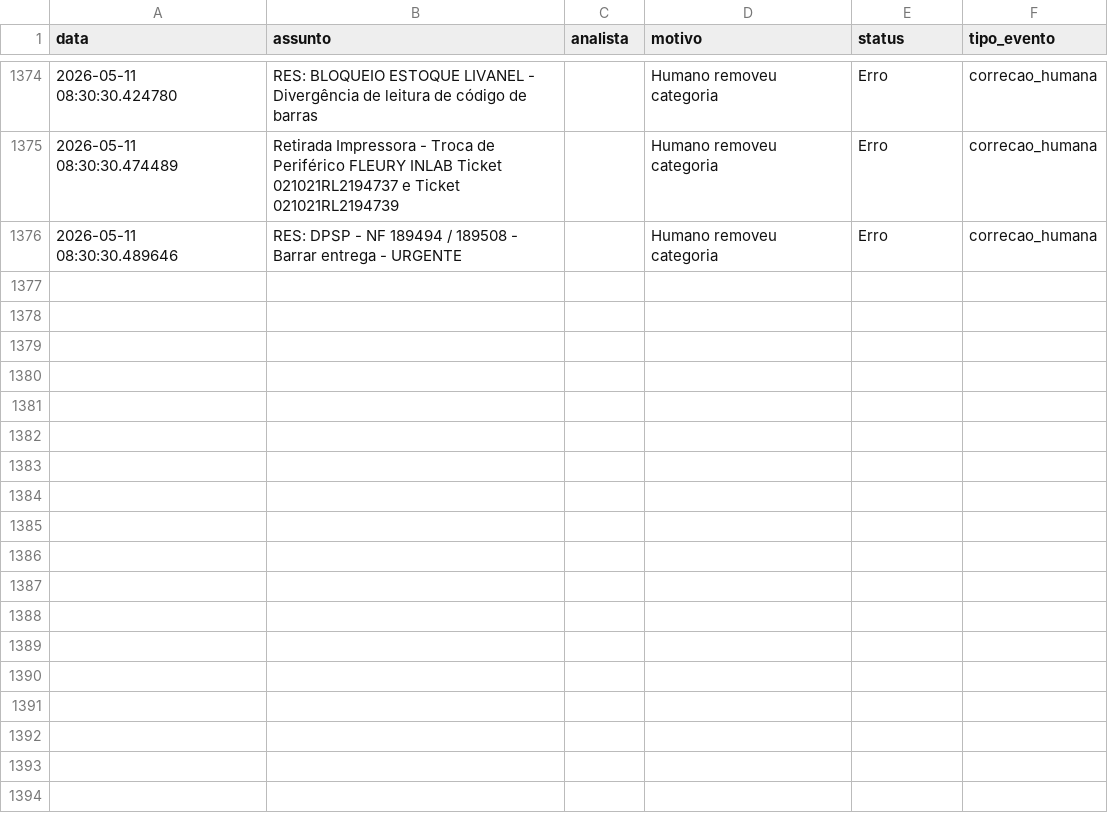
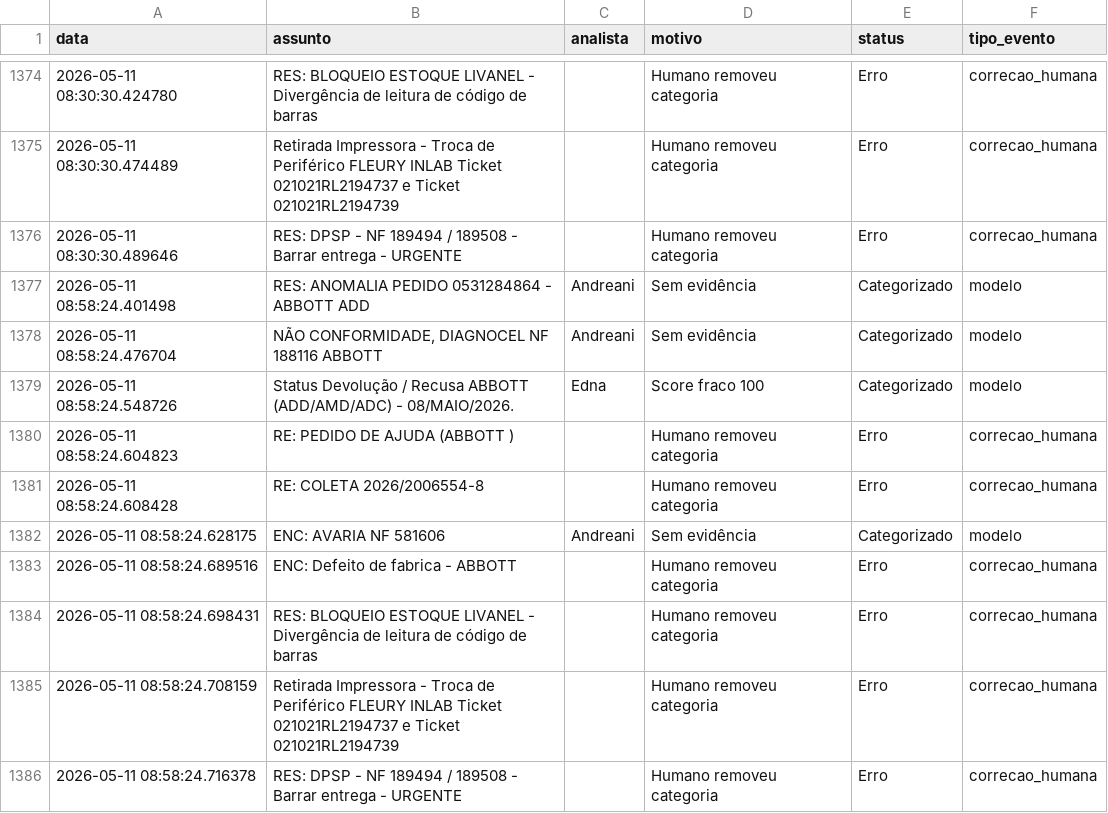
Before and after one commit to LeozeraOwned/dashboard-emails, a CSV file: log_emails.csv, drawn as a sheet; only a part is shown, gaps mark what is left out.

Commit message:
Atualização automática log_emails.csv

```diff
--- a/log_emails.csv
+++ b/log_emails.csv
@@ -1376 +1376,11 @@ data;assunto;analista;motivo;status;tipo_evento
 2026-05-11 08:30:30.489646;RES: DPSP - NF 189494 / 189508 - Barrar entrega - URGENTE;;Humano removeu categoria;Erro;correcao_humana
+2026-05-11 08:58:24.401498;RES: ANOMALIA PEDIDO 0531284864 - ABBOTT ADD;Andreani;Sem evidência;Categorizado;modelo
+2026-05-11 08:58:24.476704;NÃO CONFORMIDADE, DIAGNOCEL NF 188116 ABBOTT;Andreani;Sem evidência;Categorizado;modelo
+2026-05-11 08:58:24.548726;Status Devolução / Recusa ABBOTT (ADD/AMD/ADC) - 08/MAIO/2026.;Edna;Score fraco 100;Categorizado;modelo
+2026-05-11 08:58:24.604823;RE: PEDIDO DE AJUDA (ABBOTT );;Humano removeu categoria;Erro;correcao_humana
+2026-05-11 08:58:24.608428;RE: COLETA 2026/2006554-8;;Humano removeu categoria;Erro;correcao_humana
+2026-05-11 08:58:24.628175;ENC: AVARIA NF 581606;Andreani;Sem evidência;Categorizado;modelo
+2026-05-11 08:58:24.689516;ENC: Defeito de fabrica - ABBOTT ;;Humano removeu categoria;Erro;correcao_humana
+2026-05-11 08:58:24.698431;RES: BLOQUEIO ESTOQUE LIVANEL - Divergência de leitura de código de barras;;Humano removeu categoria;Erro;correcao_humana
+2026-05-11 08:58:24.708159;Retirada Impressora - Troca de Periférico  FLEURY  INLAB Ticket 021021RL2194737 e Ticket 021021RL2194739;;Humano removeu categoria;Erro;correcao_humana
+2026-05-11 08:58:24.716378;RES: DPSP - NF 189494 / 189508 - Barrar entrega - URGENTE;;Humano removeu categoria;Erro;correcao_humana
```
